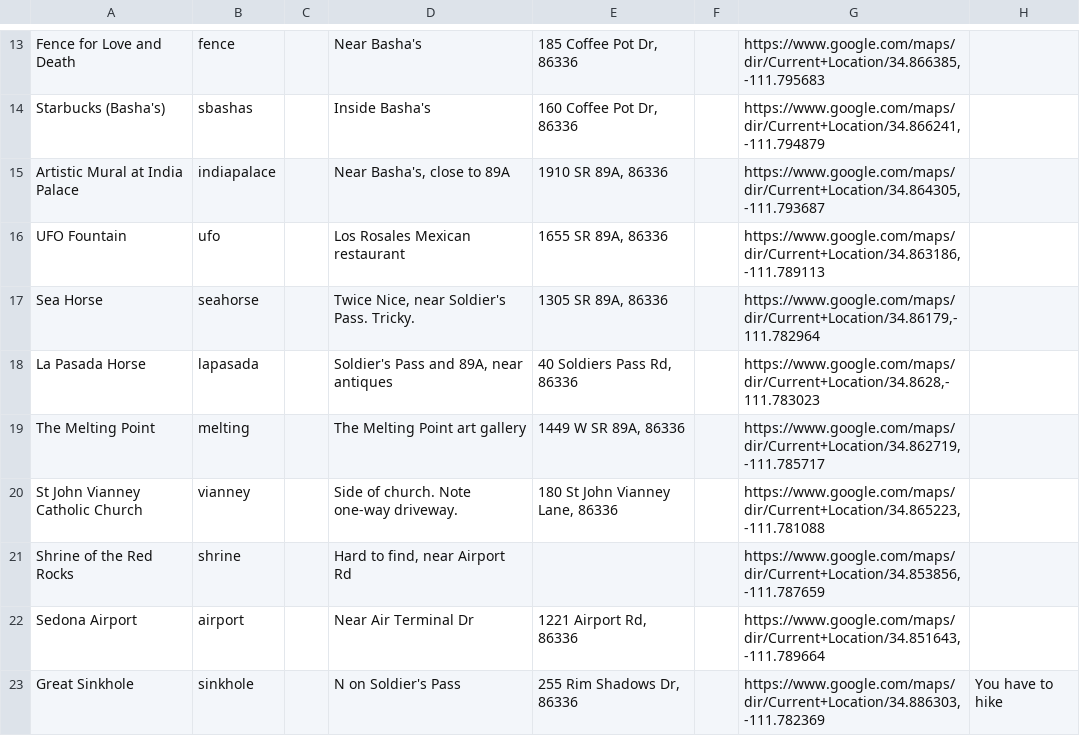
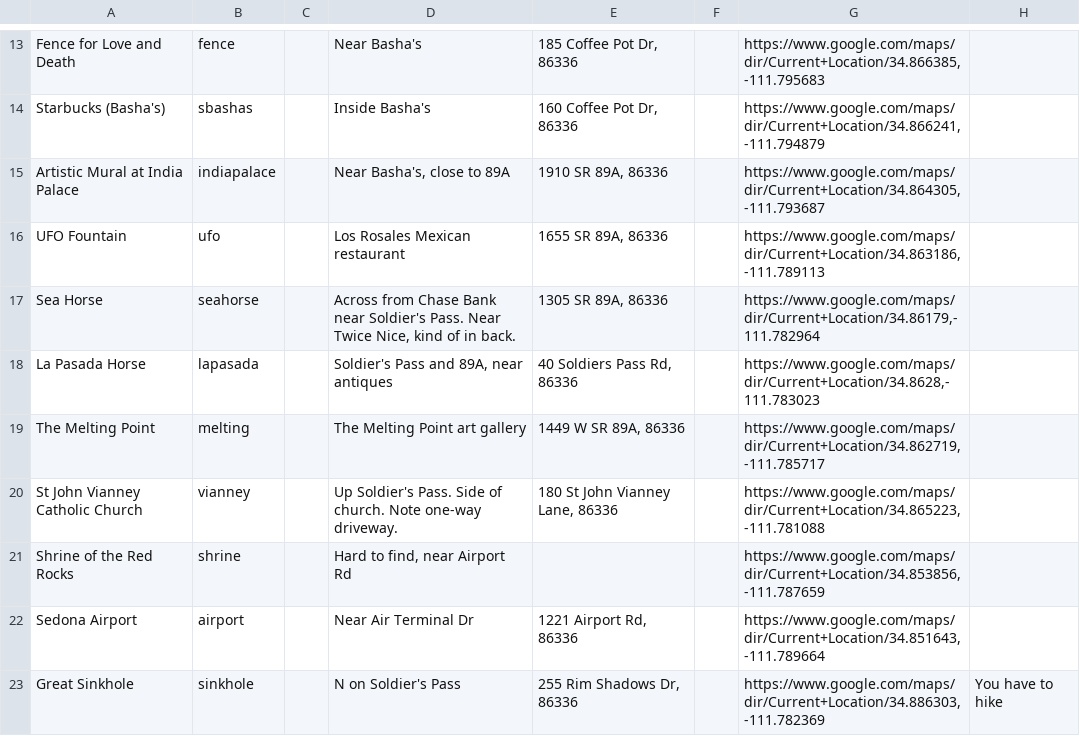
Before and after one commit to riordanmr/sedona-gyms, a TSV file: gyms.tsv, drawn as a sheet; only a part is shown, gaps mark what is left out.

```diff
--- a/gyms.tsv
+++ b/gyms.tsv
@@ -16,6 +16,6 @@ Artistic Mural at India Palace	indiapalace		Near Basha's, close to 89A	1910 SR 8
 UFO Fountain	ufo		Los Rosales Mexican restaurant	1655 SR 89A, 86336		https://www.google.com/maps/dir/Current+Location/34.863186,-111.789113	
-Sea Horse	seahorse		Twice Nice, near Soldier's Pass. Tricky.	1305 SR 89A, 86336		https://www.google.com/maps/dir/Current+Location/34.86179,-111.782964	
+Sea Horse	seahorse		Across from Chase Bank near Soldier's Pass. Near Twice Nice, kind of in back.	1305 SR 89A, 86336		https://www.google.com/maps/dir/Current+Location/34.86179,-111.782964	
 La Pasada Horse	lapasada		Soldier's Pass and 89A, near antiques	40 Soldiers Pass Rd, 86336		https://www.google.com/maps/dir/Current+Location/34.8628,-111.783023	
 The Melting Point	melting		The Melting Point art gallery	1449 W SR 89A, 86336		https://www.google.com/maps/dir/Current+Location/34.862719,-111.785717	
-St John Vianney Catholic Church	vianney		Side of church.  Note one-way driveway.	180 St John Vianney Lane, 86336		https://www.google.com/maps/dir/Current+Location/34.865223,-111.781088	
+St John Vianney Catholic Church	vianney		Up Soldier's Pass. Side of church.  Note one-way driveway.	180 St John Vianney Lane, 86336		https://www.google.com/maps/dir/Current+Location/34.865223,-111.781088	
 Shrine of the Red Rocks	shrine		Hard to find, near Airport Rd			https://www.google.com/maps/dir/Current+Location/34.853856,-111.787659	
```
Also changed, not shown: 2 other files.
